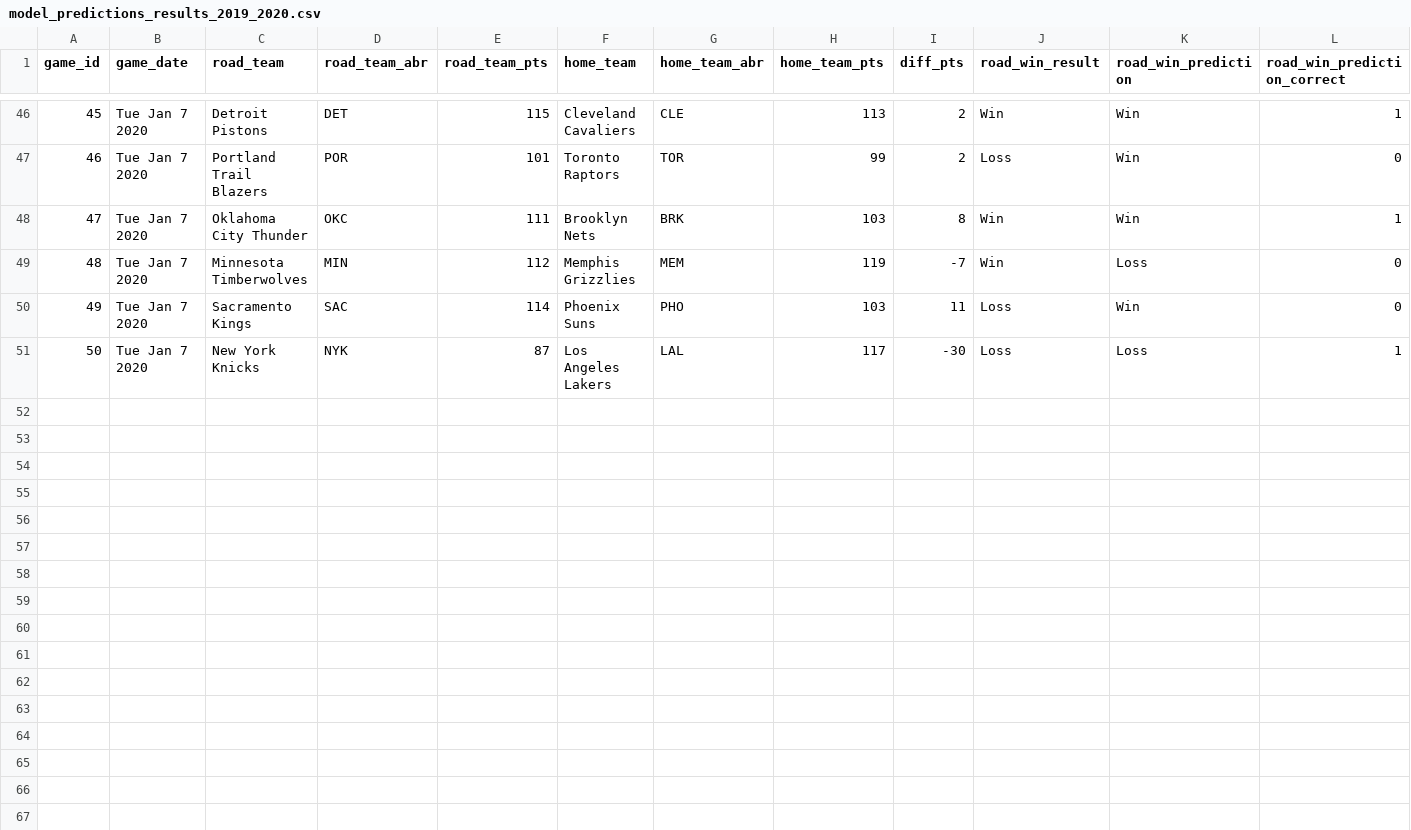
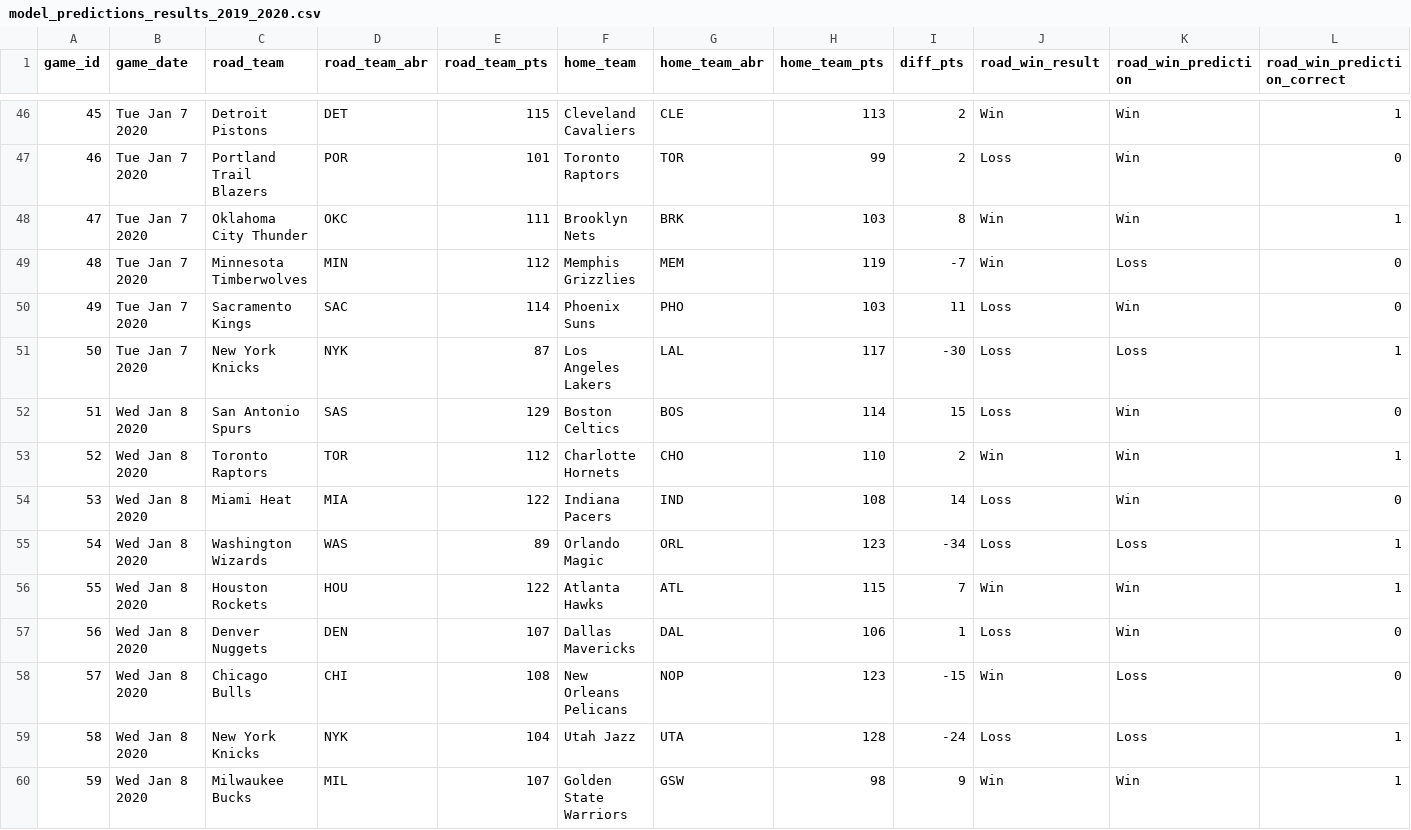
Before and after one commit to zsubhani/utexas_hw_python, a CSV file: model_predictions_results_2019_2020.csv, drawn as a sheet; only a part is shown, gaps mark what is left out.

Commit message:
updated results

```diff
--- a/model_predictions_results_2019_2020.csv
+++ b/model_predictions_results_2019_2020.csv
@@ -51 +51,10 @@
 50,Tue Jan 7 2020,New York Knicks,NYK,87,Los Angeles Lakers,LAL,117,-30,Loss,Loss,1
+51,Wed Jan 8 2020,San Antonio Spurs,SAS,129,Boston Celtics,BOS,114,15,Loss,Win,0
+52,Wed Jan 8 2020,Toronto Raptors,TOR,112,Charlotte Hornets,CHO,110,2,Win,Win,1
+53,Wed Jan 8 2020,Miami Heat,MIA,122,Indiana Pacers,IND,108,14,Loss,Win,0
+54,Wed Jan 8 2020,Washington Wizards,WAS,89,Orlando Magic,ORL,123,-34,Loss,Loss,1
+55,Wed Jan 8 2020,Houston Rockets,HOU,122,Atlanta Hawks,ATL,115,7,Win,Win,1
+56,Wed Jan 8 2020,Denver Nuggets,DEN,107,Dallas Mavericks,DAL,106,1,Loss,Win,0
+57,Wed Jan 8 2020,Chicago Bulls,CHI,108,New Orleans Pelicans,NOP,123,-15,Win,Loss,0
+58,Wed Jan 8 2020,New York Knicks,NYK,104,Utah Jazz,UTA,128,-24,Loss,Loss,1
+59,Wed Jan 8 2020,Milwaukee Bucks,MIL,107,Golden State Warriors,GSW,98,9,Win,Win,1
```
